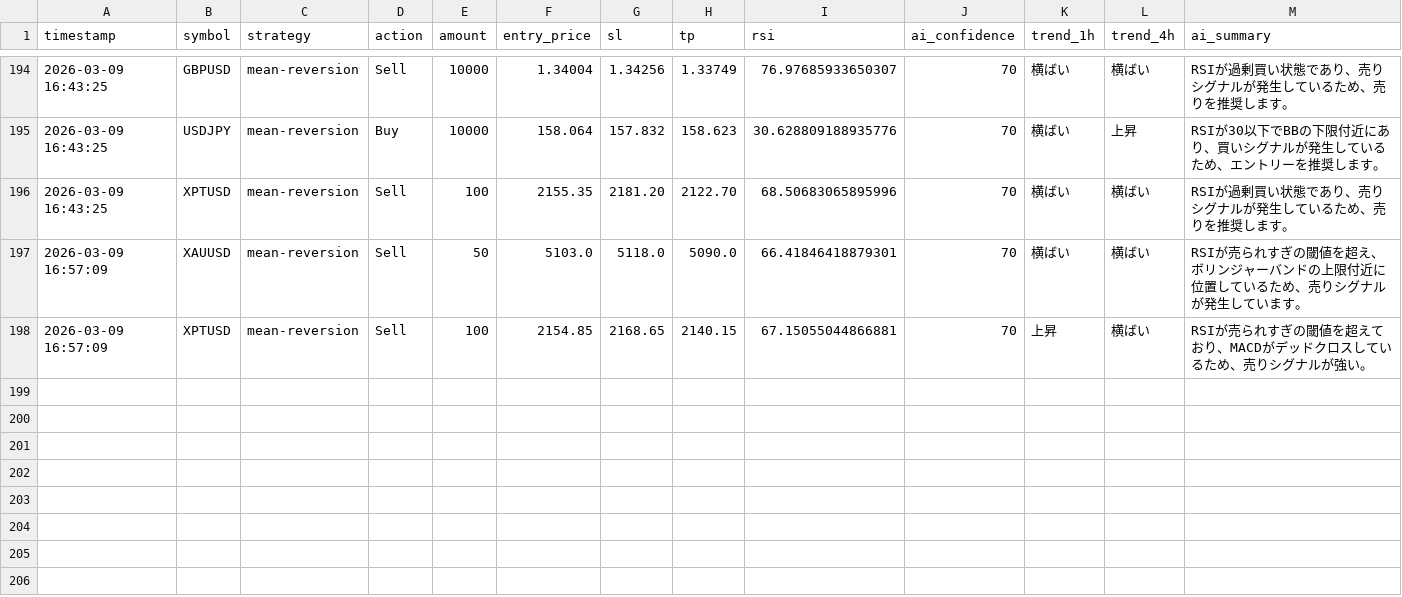
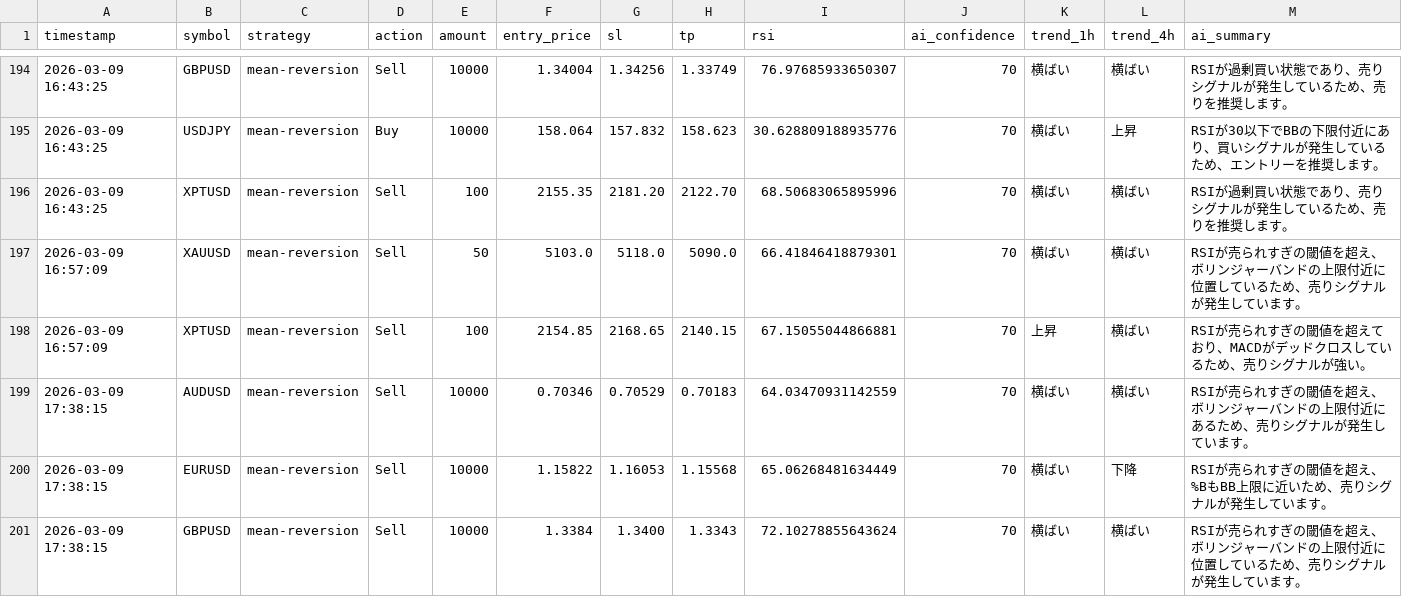
Before and after one commit to tanakahikari-pikka/ai-trading, a CSV file: logs/entries.csv, drawn as a sheet; only a part is shown, gaps mark what is left out.

```diff
--- a/logs/entries.csv
+++ b/logs/entries.csv
@@ -198 +198,4 @@ timestamp,symbol,strategy,action,amount,entry_price,sl,tp,rsi,ai_confidence,tren
 "2026-03-09 16:57:09","XPTUSD","mean-reversion","Sell","100","2154.85","2168.65","2140.15","67.15055044866881","70","上昇","横ばい","RSIが売られすぎの閾値を超えており、MACDがデッドクロスしているため、売りシグナルが強い。"
+"2026-03-09 17:38:15","AUDUSD","mean-reversion","Sell","10000","0.70346","0.70529","0.70183","64.03470931142559","70","横ばい","横ばい","RSIが売られすぎの閾値を超え、ボリンジャーバンドの上限付近にあるため、売りシグナルが発生しています。"
+"2026-03-09 17:38:15","EURUSD","mean-reversion","Sell","10000","1.15822","1.16053","1.15568","65.06268481634449","70","横ばい","下降","RSIが売られすぎの閾値を超え、%BもBB上限に近いため、売りシグナルが発生しています。"
+"2026-03-09 17:38:15","GBPUSD","mean-reversion","Sell","10000","1.3384","1.3400","1.3343","72.10278855643624","70","横ばい","横ばい","RSIが売られすぎの閾値を超え、ボリンジャーバンドの上限付近に位置しているため、売りシグナルが発生しています。"
```
Also changed, not shown: 1 other file.
